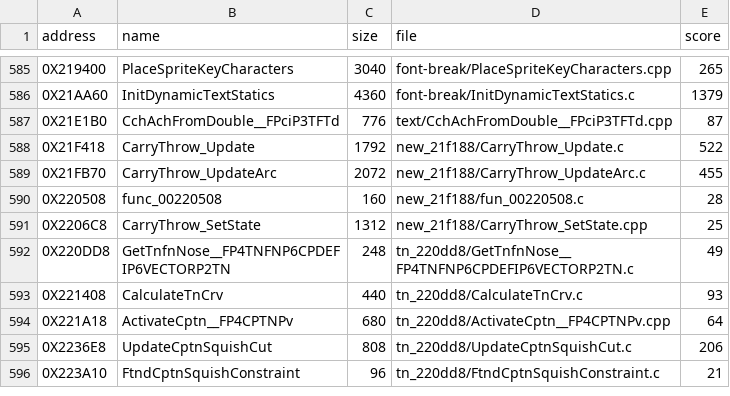
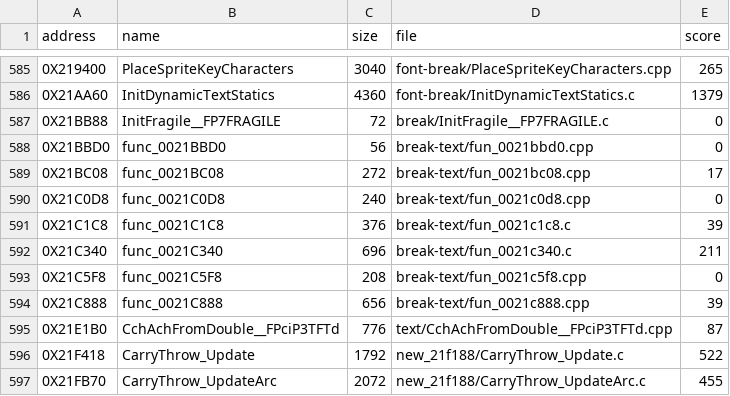
Before and after one commit to Blightwidow/rogue-byte, a TSV file: nonmatching/MANIFEST.tsv, drawn as a sheet; only a part is shown, gaps mark what is left out; the shorter side is filled out with more unchanged rows.

Commit message:
chore(us): add the break and break-text drafts to nonmatching
Eight drafts of the 0x21BB88-0x21C888 range that make land
regenerates: four score 0 (InitFragile, func_0021BBD0, func_0021C0D8,
func_0021C5F8, waiting on their whole files) and four at 17 to 211.
They were untracked since before this branch; their MANIFEST rows
come with them.

Verified: make check passes; the files are what make nonmatching
writes.

```diff
--- a/nonmatching/MANIFEST.tsv
+++ b/nonmatching/MANIFEST.tsv
@@ -586,2 +586,10 @@ address	name	size	file	score
 0X21AA60	InitDynamicTextStatics	4360	font-break/InitDynamicTextStatics.c	1379
+0X21BB88	InitFragile__FP7FRAGILE	72	break/InitFragile__FP7FRAGILE.c	0
+0X21BBD0	func_0021BBD0	56	break-text/fun_0021bbd0.cpp	0
+0X21BC08	func_0021BC08	272	break-text/fun_0021bc08.cpp	17
+0X21C0D8	func_0021C0D8	240	break-text/fun_0021c0d8.cpp	0
+0X21C1C8	func_0021C1C8	376	break-text/fun_0021c1c8.c	39
+0X21C340	func_0021C340	696	break-text/fun_0021c340.c	211
+0X21C5F8	func_0021C5F8	208	break-text/fun_0021c5f8.cpp	0
+0X21C888	func_0021C888	656	break-text/fun_0021c888.cpp	39
 0X21E1B0	CchAchFromDouble__FPciP3TFTd	776	text/CchAchFromDouble__FPciP3TFTd.cpp	87
```
Also changed, not shown: 4 other files.
